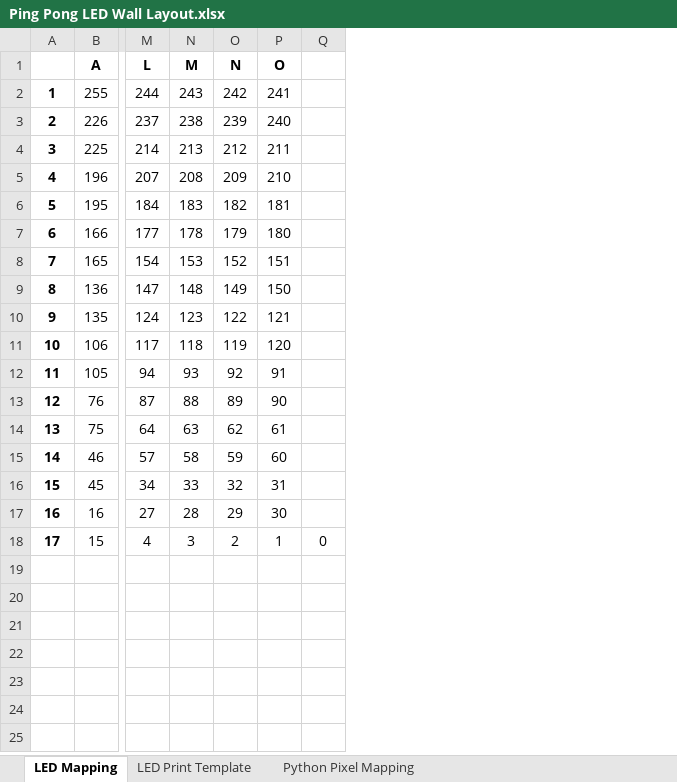
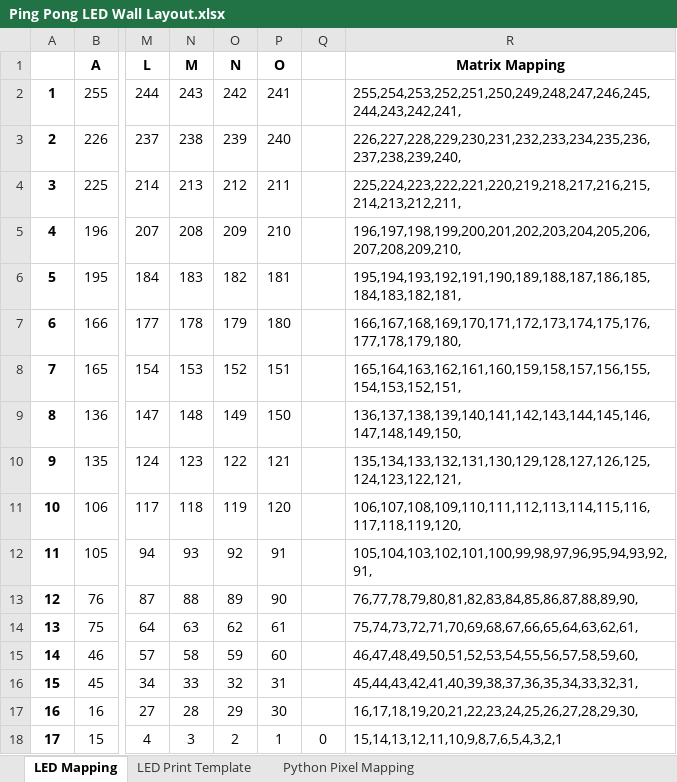
Before and after one commit to bmccafferty/ping-pong-led-wall, an Excel workbook: planning/Ping Pong LED Wall Layout.xlsx, sheet LED Mapping, drawn as a sheet; only a part is shown, gaps mark what is left out; values as stored, in another font and other column widths than the file's, no borders; the diff names each change by its address in the sheet, - before the commit and + after, or states it on an @@ line.

```diff
--- a/planning/Ping Pong LED Wall Layout.xlsx (sheet LED Mapping)
+++ b/planning/Ping Pong LED Wall Layout.xlsx (sheet LED Mapping)
+column R (Matrix Mapping), rows 2-18: 255,254,253,252,251,250,249,248,247,246,245,244,243,242,241, | 226,227,228,229,230,231,232,233,234,235,236,237,238,239,240, | 225,224,223,222,221,220,219,218,217,216,215,214,213,212,211, | 196,197,198,199,200,201,202,203,204,205,206,207,208,209,210, | 195,194,193,192,191,190,189,188,187,186,185,184,183,182,181, | 166,167,168,169,170,171,172,173,174,175,176,177,178,179,180, | 165,164,163,162,161,160,159,158,157,156,155,154,153,152,151, | 136,137,138,139,140,141,142,143,144,145,146,147,148,149,150, | 135,134,133,132,131,130,129,128,127,126,125,124,123,122,121, | 106,107,108,109,110,111,112,113,114,115,116,117,118,119,120, | 105,104,103,102,101,100,99,98,97,96,95,94,93,92,91, | 76,77,78,79,80,81,82,83,84,85,86,87,88,89,90, | 75,74,73,72,71,70,69,68,67,66,65,64,63,62,61, | 46,47,48,49,50,51,52,53,54,55,56,57,58,59,60, | 45,44,43,42,41,40,39,38,37,36,35,34,33,32,31, | 16,17,18,19,20,21,22,23,24,25,26,27,28,29,30, | 15,14,13,12,11,10,9,8,7,6,5,4,3,2,1
```
Also changed, not shown: 1 other file.
